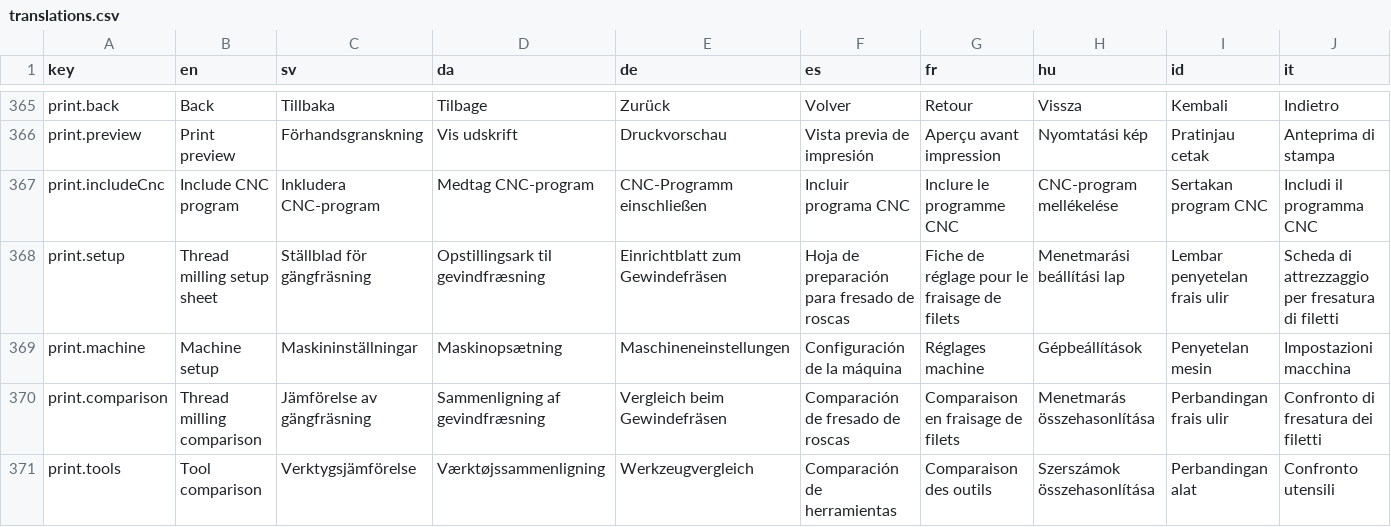
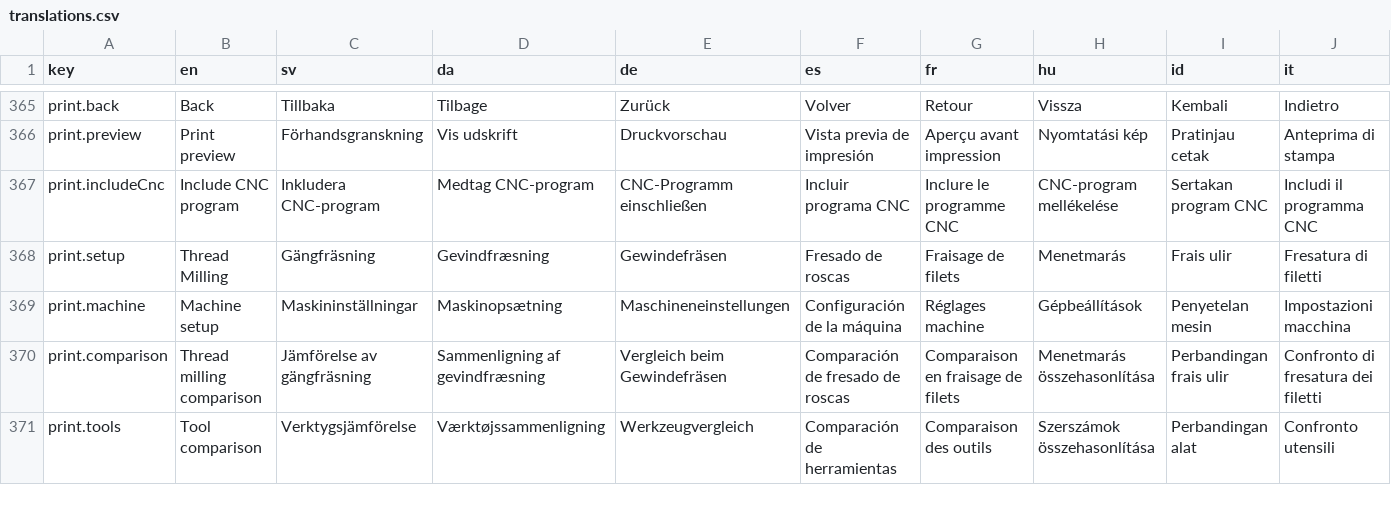
Before and after one commit to SmiCut/smiprog, a CSV file: apps/web/i18n/translations.csv, drawn as a sheet; only a part is shown, gaps mark what is left out; the diff covers the shown part only; the diff names each change by its address in the sheet, - before the commit and + after, or states it on an @@ line.

```diff
--- a/apps/web/i18n/translations.csv
+++ b/apps/web/i18n/translations.csv
-B368 (en): Thread milling setup sheet
+B368 (en): Thread Milling
-C368 (sv): Ställblad för gängfräsning
+C368 (sv): Gängfräsning
-D368 (da): Opstillingsark til gevindfræsning
+D368 (da): Gevindfræsning
-E368 (de): Einrichtblatt zum Gewindefräsen
+E368 (de): Gewindefräsen
-F368 (es): Hoja de preparación para fresado de roscas
+F368 (es): Fresado de roscas
-G368 (fr): Fiche de réglage pour le fraisage de filets
+G368 (fr): Fraisage de filets
-H368 (hu): Menetmarási beállítási lap
+H368 (hu): Menetmarás
-I368 (id): Lembar penyetelan frais ulir
+I368 (id): Frais ulir
-J368 (it): Scheda di attrezzaggio per fresatura di filetti
+J368 (it): Fresatura di filetti
```
Also changed, not shown: 7 edited cells elsewhere in this file, 24 other files.
